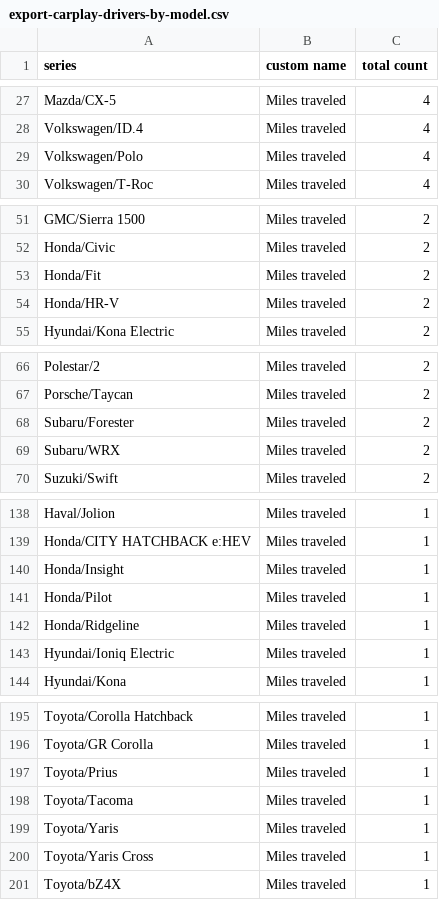
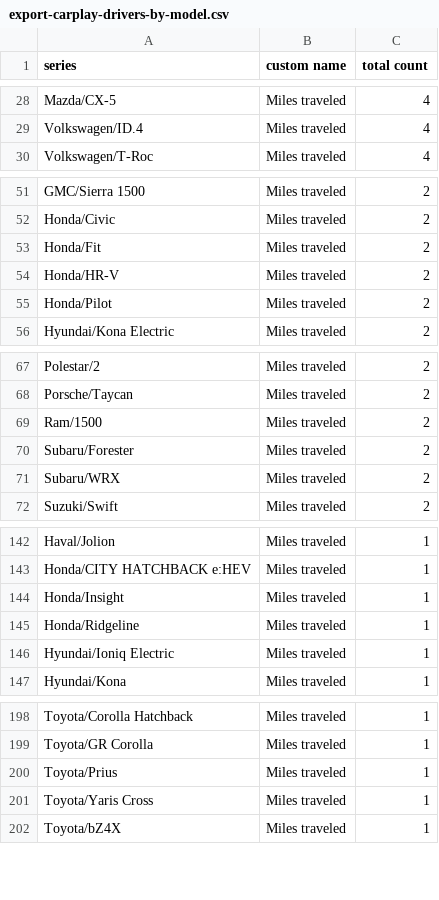
Before and after one commit to ClutchEngineering/sidecar.clutch.engineering, a CSV file: Sources/gensite/export-carplay-drivers-by-model.csv, drawn as a sheet; only a part is shown, gaps mark what is left out; the diff covers the shown part only.

```diff
--- a/Sources/gensite/export-carplay-drivers-by-model.csv
+++ b/Sources/gensite/export-carplay-drivers-by-model.csv
@@ -28,3 +29,2 @@ Mazda/CX-5,Miles traveled,4
 Volkswagen/ID.4,Miles traveled,4
-Volkswagen/Polo,Miles traveled,4
 Volkswagen/T-Roc,Miles traveled,4
@@ -54,2 +54,3 @@ Honda/Fit,Miles traveled,2
 Honda/HR-V,Miles traveled,2
+Honda/Pilot,Miles traveled,2
 Hyundai/Kona Electric,Miles traveled,2
@@ -67,2 +68,3 @@ Polestar/2,Miles traveled,2
 Porsche/Taycan,Miles traveled,2
+Ram/1500,Miles traveled,2
 Subaru/Forester,Miles traveled,2
@@ -140,3 +144,2 @@ Honda/CITY HATCHBACK e:HEV,Miles traveled,1
 Honda/Insight,Miles traveled,1
-Honda/Pilot,Miles traveled,1
 Honda/Ridgeline,Miles traveled,1
@@ -197,4 +200,2 @@ Toyota/GR Corolla,Miles traveled,1
 Toyota/Prius,Miles traveled,1
-Toyota/Tacoma,Miles traveled,1
-Toyota/Yaris,Miles traveled,1
 Toyota/Yaris Cross,Miles traveled,1
```
Also changed, not shown: 6 added rows, 3 removed rows and 1 edited cell elsewhere in this file, Sources/gensite/export-carplay-distance-traveled-by-model.csv.
